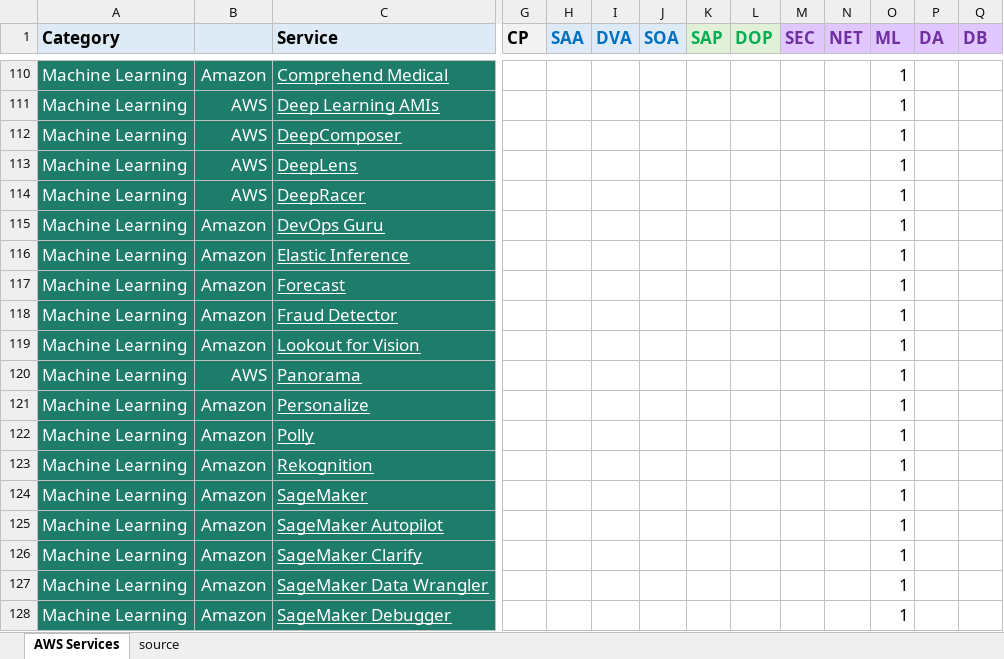
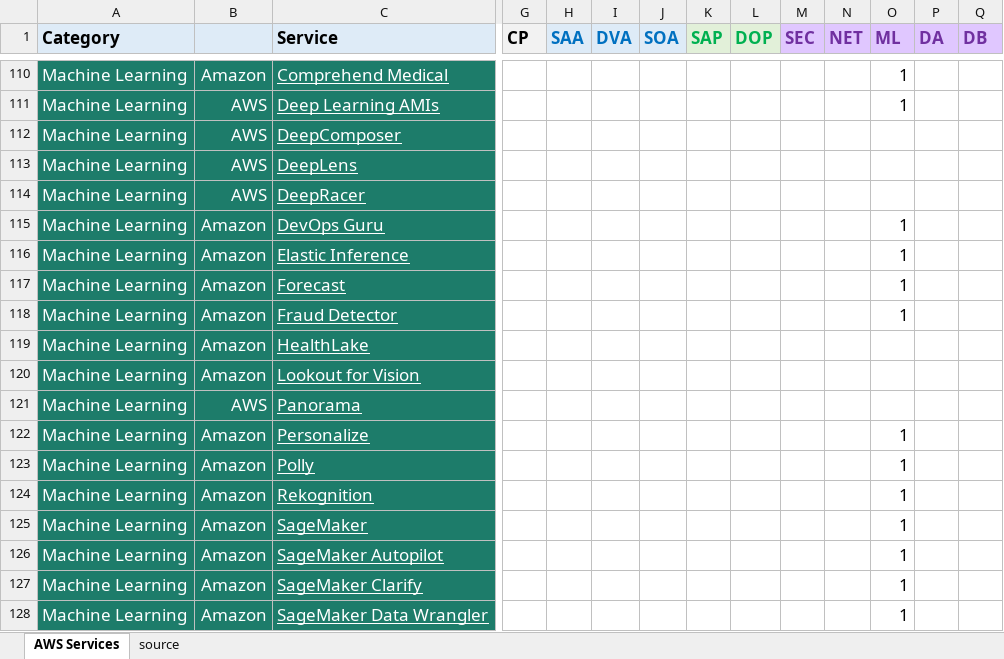
Before and after one commit to corbuno/aws-services-crib-sheet, an Excel workbook: aws-services-crib-sheet.xlsx, sheet AWS Services, drawn as a sheet; only a part is shown, gaps mark what is left out; the shorter side is filled out with more unchanged rows; values as stored, in another font and other column widths than the file's, no borders; addresses are those after the commit; rows hold the shown columns only; the diff names each change by its address in the sheet, - before the commit and + after, or states it on an @@ line.

Commit message:
HealthLake added

```diff
--- a/aws-services-crib-sheet.xlsx (sheet AWS Services)
+++ b/aws-services-crib-sheet.xlsx (sheet AWS Services)
-O112:O114 (ML): 1
+O112:O114 (ML): (empty)
+row 119: Machine Learning | Amazon | HealthLake
-O120:O121 (ML): 1
+O120:O121 (ML): (empty)
```
